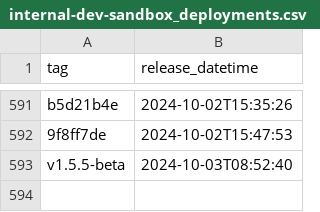
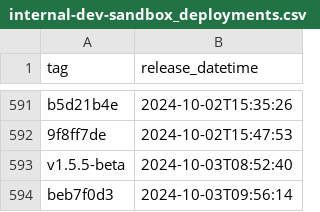
Before and after one commit to NHSDigital/eps-prescription-status-update-api, a CSV file: _data/internal-dev-sandbox_deployments.csv, drawn as a sheet; only a part is shown, gaps mark what is left out; the diff names each change by its address in the sheet, - before the commit and + after, or states it on an @@ line.

```diff
--- a/_data/internal-dev-sandbox_deployments.csv
+++ b/_data/internal-dev-sandbox_deployments.csv
+row 594: beb7f0d3 | 2024-10-03T09:56:14
```
Also changed, not shown: 1 other file.
